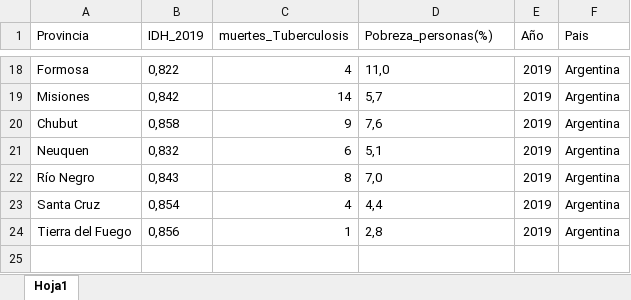
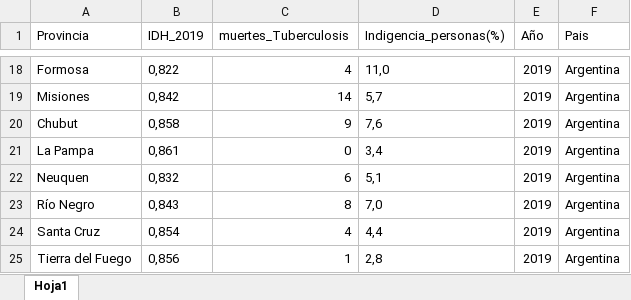
Before and after one commit to Romina300/TareaFinal_2, an Excel workbook: data/base_datos_3_varl.xlsx, sheet Hoja1, drawn as a sheet; only a part is shown, gaps mark what is left out; values as stored, in another font and other column widths than the file's, no borders; the diff names each change by its address in the sheet, - before the commit and + after, or states it on an @@ line.

```diff
--- a/data/base_datos_3_varl.xlsx (sheet Hoja1)
+++ b/data/base_datos_3_varl.xlsx (sheet Hoja1)
-D1: Pobreza_personas(%)
+D1: Indigencia_personas(%)
+row 21: La Pampa | 0,861 | 0 | 3,4 | 2019 | Argentina
```
Also changed, not shown: 1 other file.
